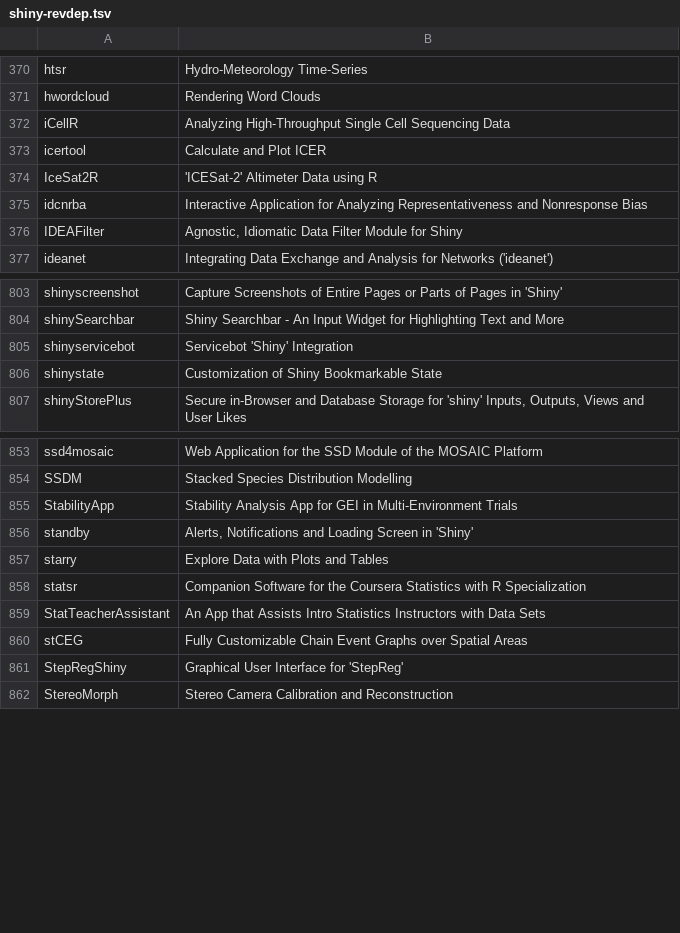
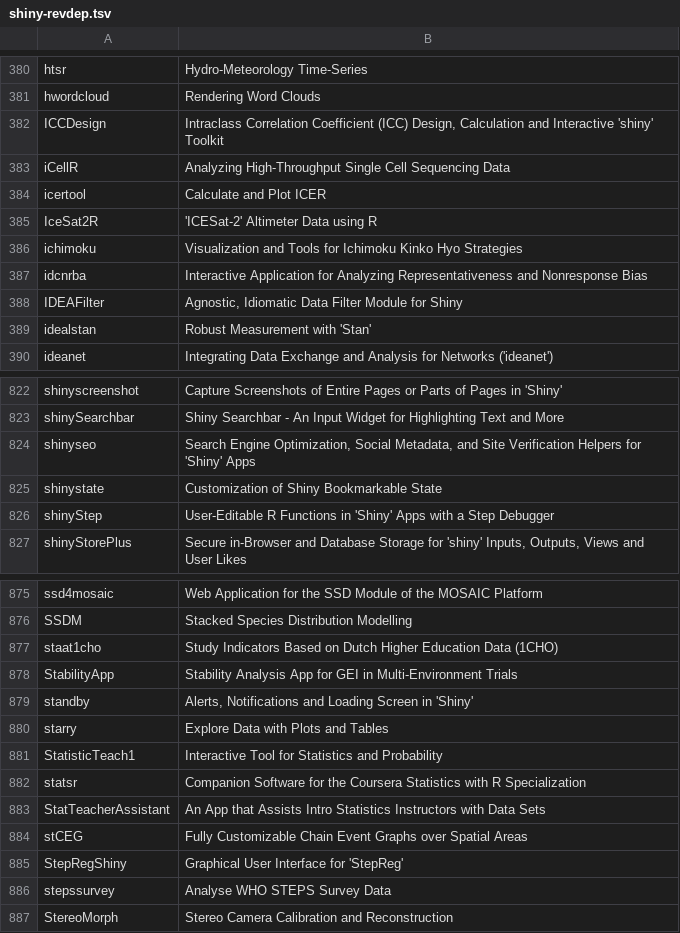
Before and after one commit to nanxstats/awesome-shiny-extensions, a TSV file: updater/shiny-revdep.tsv, drawn as a sheet; only a part is shown, gaps mark what is left out; the diff covers the shown part only.

Commit message:
Use AI agent to add new CRAN packages (#76)
* Update shiny-revdep.tsv

* Add new Shiny packages to the README.md

```diff
--- a/updater/shiny-revdep.tsv
+++ b/updater/shiny-revdep.tsv
@@ -371,2 +381,3 @@ htsr	Hydro-Meteorology Time-Series
 hwordcloud	Rendering Word Clouds
+ICCDesign	Intraclass Correlation Coefficient (ICC) Design, Calculation and Interactive 'shiny' Toolkit
 iCellR	Analyzing High-Throughput Single Cell Sequencing Data
@@ -374,4 +385,6 @@ icertool	Calculate and Plot ICER
 IceSat2R	'ICESat-2' Altimeter Data using R
+ichimoku	Visualization and Tools for Ichimoku Kinko Hyo Strategies
 idcnrba	Interactive Application for Analyzing Representativeness and Nonresponse Bias
 IDEAFilter	Agnostic, Idiomatic Data Filter Module for Shiny
+idealstan	Robust Measurement with 'Stan'
 ideanet	Integrating Data Exchange and Analysis for Networks ('ideanet')
@@ -804,4 +823,5 @@ shinyscreenshot	Capture Screenshots of Entire Pages or Parts of Pages in 'Shiny'
 shinySearchbar	Shiny Searchbar - An Input Widget for Highlighting Text and More
-shinyservicebot	Servicebot 'Shiny' Integration
+shinyseo	Search Engine Optimization, Social Metadata, and Site Verification Helpers for 'Shiny' Apps
 shinystate	Customization of Shiny Bookmarkable State
+shinyStep	User-Editable R Functions in 'Shiny' Apps with a Step Debugger
 shinyStorePlus	Secure in-Browser and Database Storage for 'shiny' Inputs, Outputs, Views and User Likes
@@ -854,2 +876,3 @@ ssd4mosaic	Web Application for the SSD Module of the MOSAIC Platform
 SSDM	Stacked Species Distribution Modelling
+staat1cho	Study Indicators Based on Dutch Higher Education Data (1CHO)
 StabilityApp	Stability Analysis App for GEI in Multi-Environment Trials
@@ -857,2 +880,3 @@ standby	Alerts, Notifications and Loading Screen in 'Shiny'
 starry	Explore Data with Plots and Tables
+StatisticTeach1	Interactive Tool for Statistics and Probability
 statsr	Companion Software for the Coursera Statistics with R Specialization
@@ -861,2 +885,3 @@ stCEG	Fully Customizable Chain Event Graphs over Spatial Areas
 StepRegShiny	Graphical User Interface for 'StepReg'
+stepssurvey	Analyse WHO STEPS Survey Data
 StereoMorph	Stereo Camera Calibration and Reconstruction
```
Also changed, not shown: 32 added rows and 12 removed rows elsewhere in this file, 1 other file.
